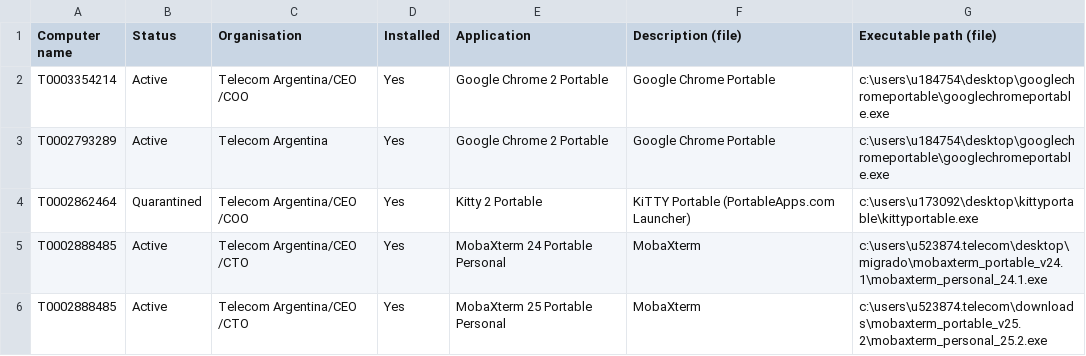
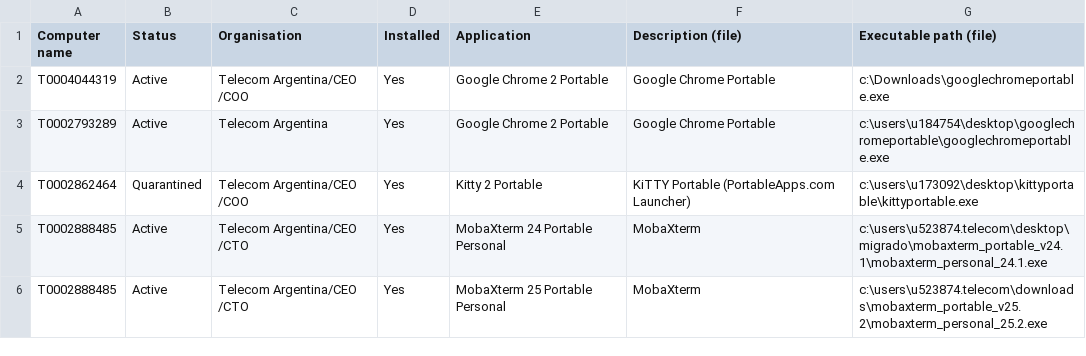
Before and after one commit to mdqlea/Test_Integration, a CSV file: test_portables.csv, drawn as a sheet.

Commit message:
Update test_portables.csv

```diff
--- a/test_portables.csv
+++ b/test_portables.csv
@@ -1,3 +1,3 @@
 Computer name;Status;Organisation;Installed;Application;Description (file);Executable path (file)
-T0003354214;Active;Telecom Argentina/CEO                                    /COO                                     ;Yes;Google Chrome 2 Portable;Google Chrome Portable;c:\users\u184754\desktop\googlechromeportable\googlechromeportable.exe
+T0004044319;Active;Telecom Argentina/CEO                                    /COO                                     ;Yes;Google Chrome 2 Portable;Google Chrome Portable;c:\Downloads\googlechromeportable.exe
 T0002793289;Active;Telecom Argentina;Yes;Google Chrome 2 Portable;Google Chrome Portable;c:\users\u184754\desktop\googlechromeportable\googlechromeportable.exe
```
